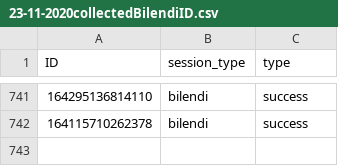
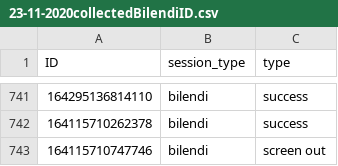
Before and after one commit to amp-tpp/transparent-psi-results, a CSV file: 23-11-2020collectedBilendiID.csv, drawn as a sheet; only a part is shown, gaps mark what is left out.

Commit message:
data received

```diff
--- a/23-11-2020collectedBilendiID.csv
+++ b/23-11-2020collectedBilendiID.csv
@@ -742 +742,2 @@ ID,session_type,type
 164115710262378,bilendi,success
+164115710747746,bilendi,screen out
```
